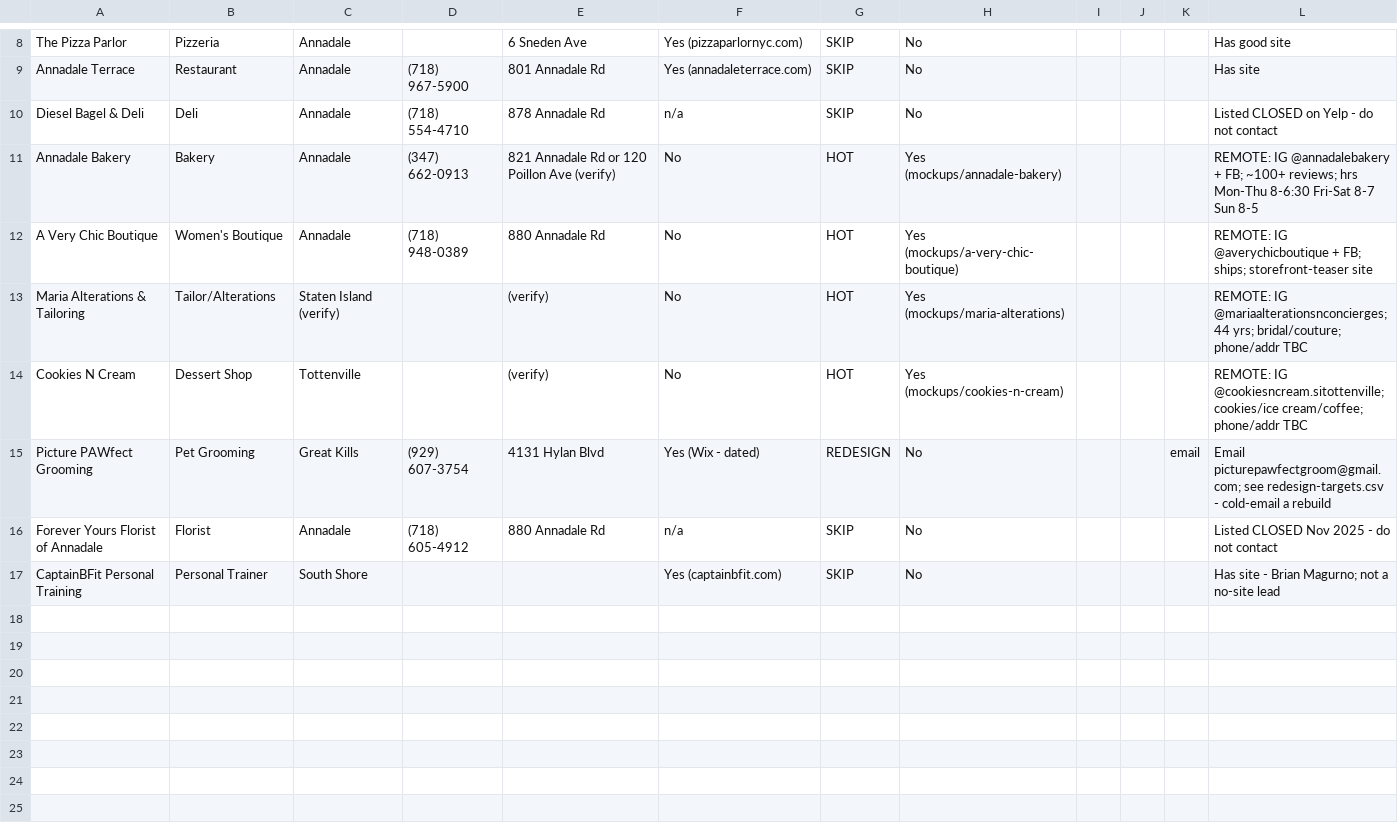
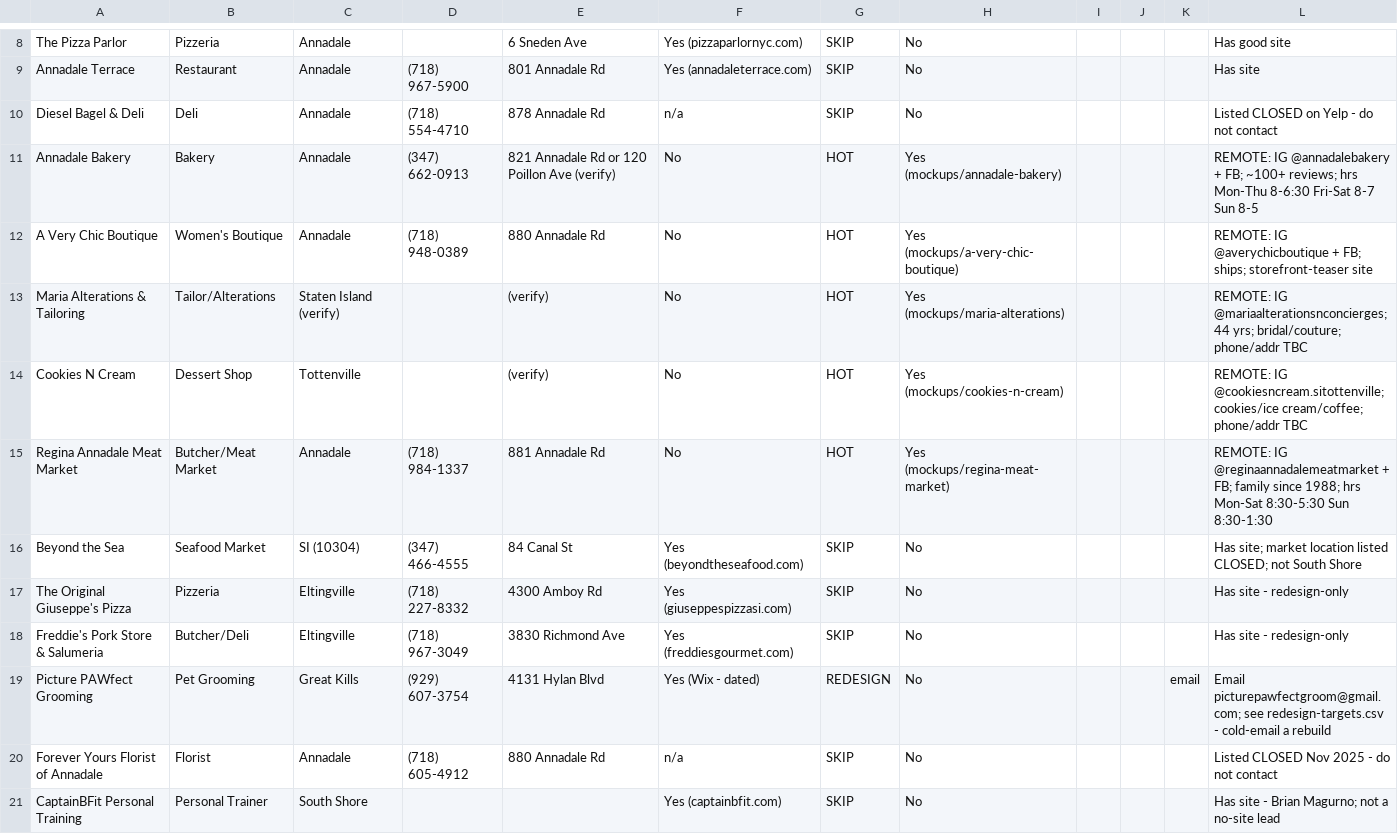
Before and after one commit to jjrpro/Code, a CSV file: projects/si-web-design/sales/prospect-tracker.csv, drawn as a sheet; only a part is shown, gaps mark what is left out.

```diff
--- a/projects/si-web-design/sales/prospect-tracker.csv
+++ b/projects/si-web-design/sales/prospect-tracker.csv
@@ -14,2 +14,6 @@ Maria Alterations & Tailoring,Tailor/Alterations,Staten Island (verify),,(verify
 Cookies N Cream,Dessert Shop,Tottenville,,(verify),No,HOT,Yes (mockups/cookies-n-cream),,,,REMOTE: IG @cookiesncream.sitottenville; cookies/ice cream/coffee; phone/addr TBC
+Regina Annadale Meat Market,Butcher/Meat Market,Annadale,(718) 984-1337,881 Annadale Rd,No,HOT,Yes (mockups/regina-meat-market),,,,REMOTE: IG @reginaannadalemeatmarket + FB; family since 1988; hrs Mon-Sat 8:30-5:30 Sun 8:30-1:30
+Beyond the Sea,Seafood Market,SI (10304),(347) 466-4555,84 Canal St,Yes (beyondtheseafood.com),SKIP,No,,,,Has site; market location listed CLOSED; not South Shore
+The Original Giuseppe's Pizza,Pizzeria,Eltingville,(718) 227-8332,4300 Amboy Rd,Yes (giuseppespizzasi.com),SKIP,No,,,,Has site - redesign-only
+Freddie's Pork Store & Salumeria,Butcher/Deli,Eltingville,(718) 967-3049,3830 Richmond Ave,Yes (freddiesgourmet.com),SKIP,No,,,,Has site - redesign-only
 Picture PAWfect Grooming,Pet Grooming,Great Kills,(929) 607-3754,4131 Hylan Blvd,Yes (Wix - dated),REDESIGN,No,,,email,Email picturepawfectgroom@gmail.com; see redesign-targets.csv - cold-email a rebuild
```
Also changed, not shown: 4 other files.
